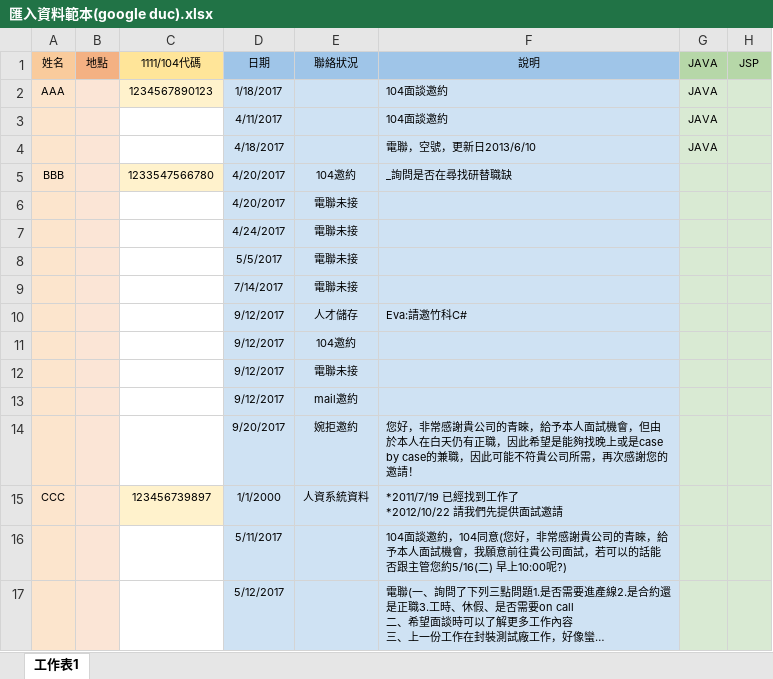
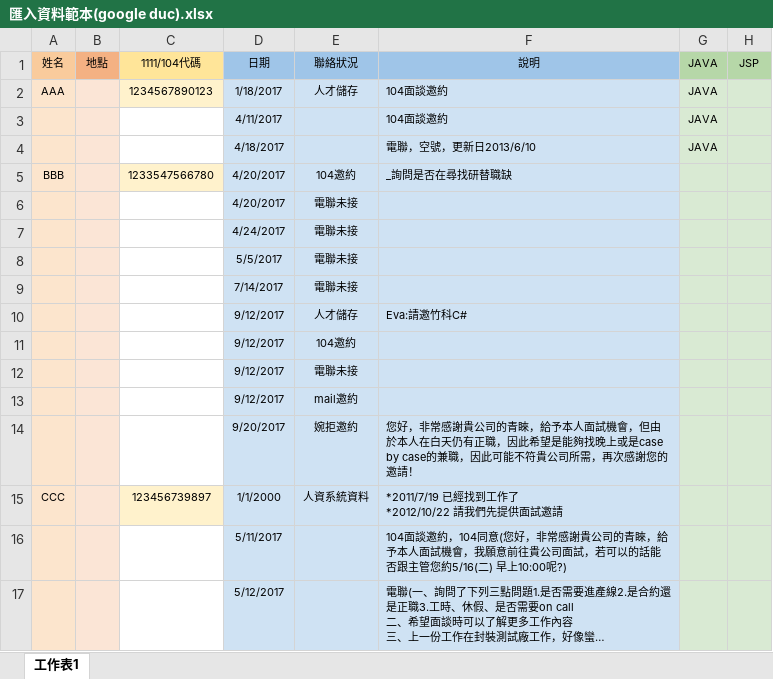
Before and after one commit to Cohen1012/Talent_Release, an Excel workbook: Template/匯入資料範本(google duc).xlsx, sheet 工作表1, drawn as a sheet; only a part is shown; long unchanged cells end in …; values as stored, in another font and other column widths than the file's, no borders; the diff names each change by its address in the sheet, - before the commit and + after, or states it on an @@ line.

```diff
--- a/Template/匯入資料範本(google duc).xlsx (sheet 工作表1)
+++ b/Template/匯入資料範本(google duc).xlsx (sheet 工作表1)
-E2: (empty)
+E2: 人才儲存
```
Also changed, not shown: 3 other files.
